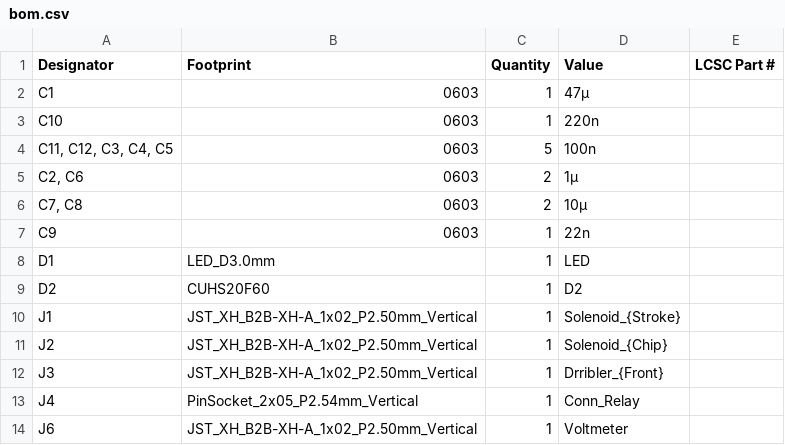
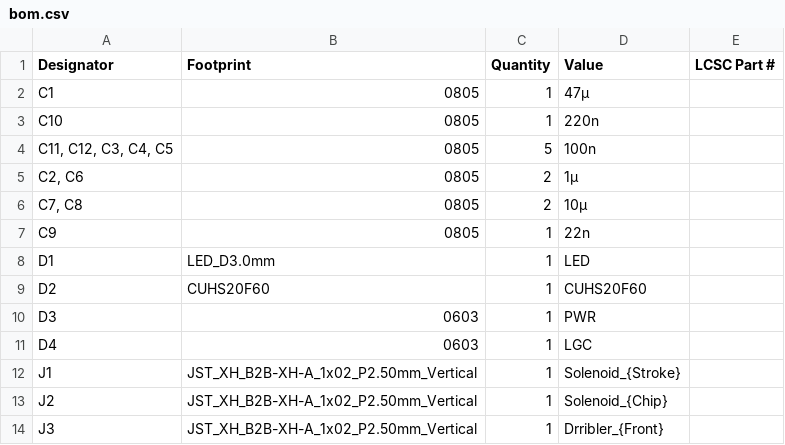
Before and after one commit to penguin92-prg/Thrive, a CSV file: circuit/kicker-001-20260618/production/bom.csv, drawn as a sheet; only a part is shown; the shorter side is filled out with more unchanged rows; the diff covers the shown part only.

```diff
--- a/circuit/kicker-001-20260618/production/bom.csv
+++ b/circuit/kicker-001-20260618/production/bom.csv
@@ -1,10 +1,12 @@
 Designator,Footprint,Quantity,Value,LCSC Part #
-C1,0603,1,47μ,
-C10,0603,1,220n,
-"C11, C12, C3, C4, C5",0603,5,100n,
-"C2, C6",0603,2,1μ,
-"C7, C8",0603,2,10μ,
-C9,0603,1,22n,
+C1,0805,1,47μ,
+C10,0805,1,220n,
+"C11, C12, C3, C4, C5",0805,5,100n,
+"C2, C6",0805,2,1μ,
+"C7, C8",0805,2,10μ,
+C9,0805,1,22n,
 D1,LED_D3.0mm,1,LED,
-D2,CUHS20F60,1,D2,
+D2,CUHS20F60,1,CUHS20F60,
+D3,0603,1,PWR,
+D4,0603,1,LGC,
 J1,JST_XH_B2B-XH-A_1x02_P2.50mm_Vertical,1,Solenoid_{Stroke},
```
Also changed, not shown: 2 added rows, 1 removed row and 9 edited cells elsewhere in this file, circuit/kicker-001-20260618/production/designators.csv, circuit/kicker-001-20260618/production/positions.csv, 5 other files.
